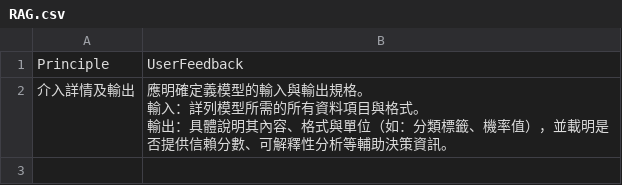
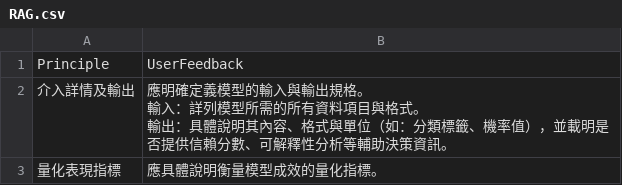
Before and after one commit to AnsonHsieh0210/NINEAI, a CSV file: RAG.csv, drawn as a sheet; the diff names each change by its address in the sheet, - before the commit and + after, or states it on an @@ line.

Commit message:
Update RAG feedback for 量化表現指標

```diff
--- a/RAG.csv
+++ b/RAG.csv
+row 3: 量化表現指標 | 應具體說明衡量模型成效的量化指標。
```
